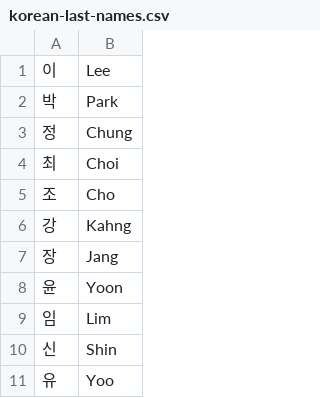
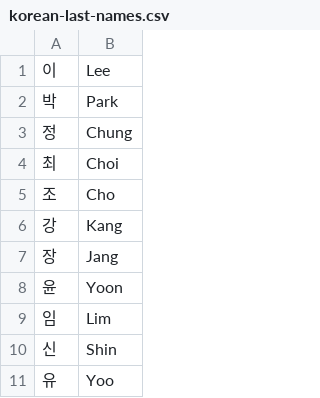
Before and after one commit to aquino-a/Book-Processor, a CSV file: src/main/resources/korean-last-names.csv, drawn as a sheet; only a part is shown.

Commit message:
use file for korean last names

```diff
--- a/src/main/resources/korean-last-names.csv
+++ b/src/main/resources/korean-last-names.csv
@@ -5,3 +5,3 @@
 조,Cho
-강,Kahng
+강,Kang
 장,Jang
```
Also changed, not shown: 3 other files.
